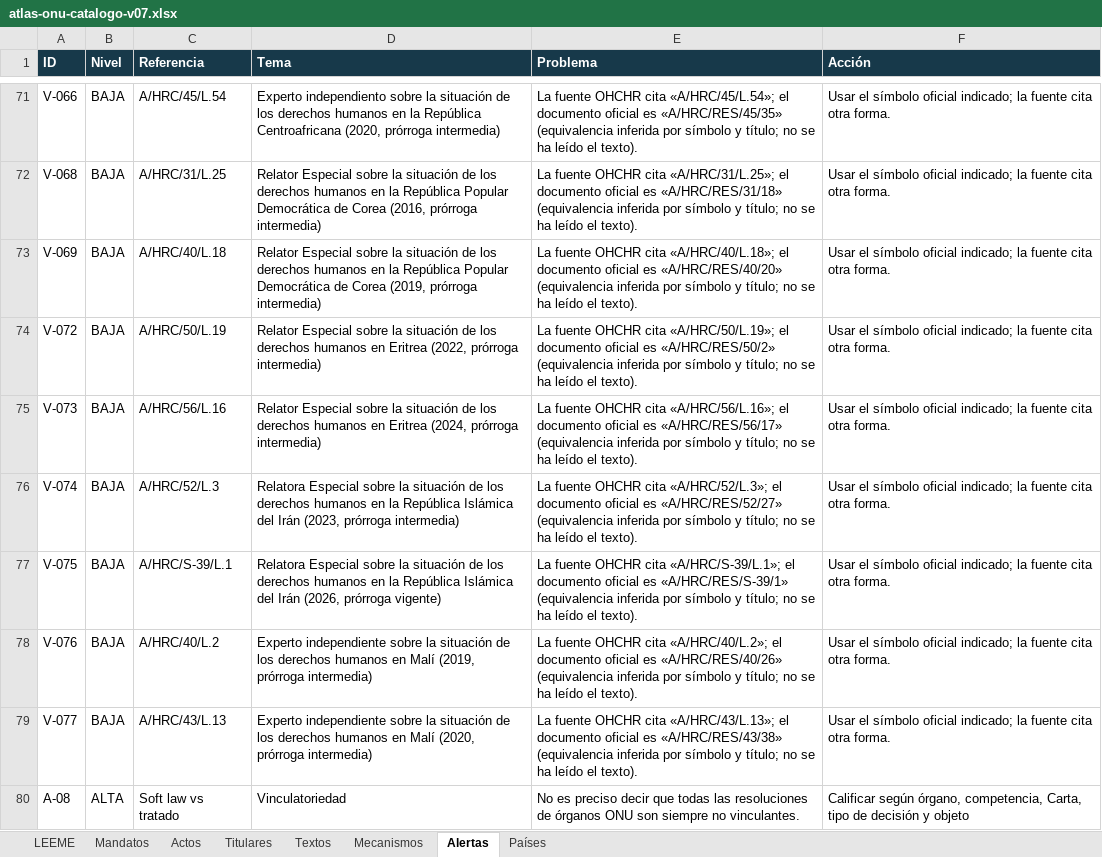
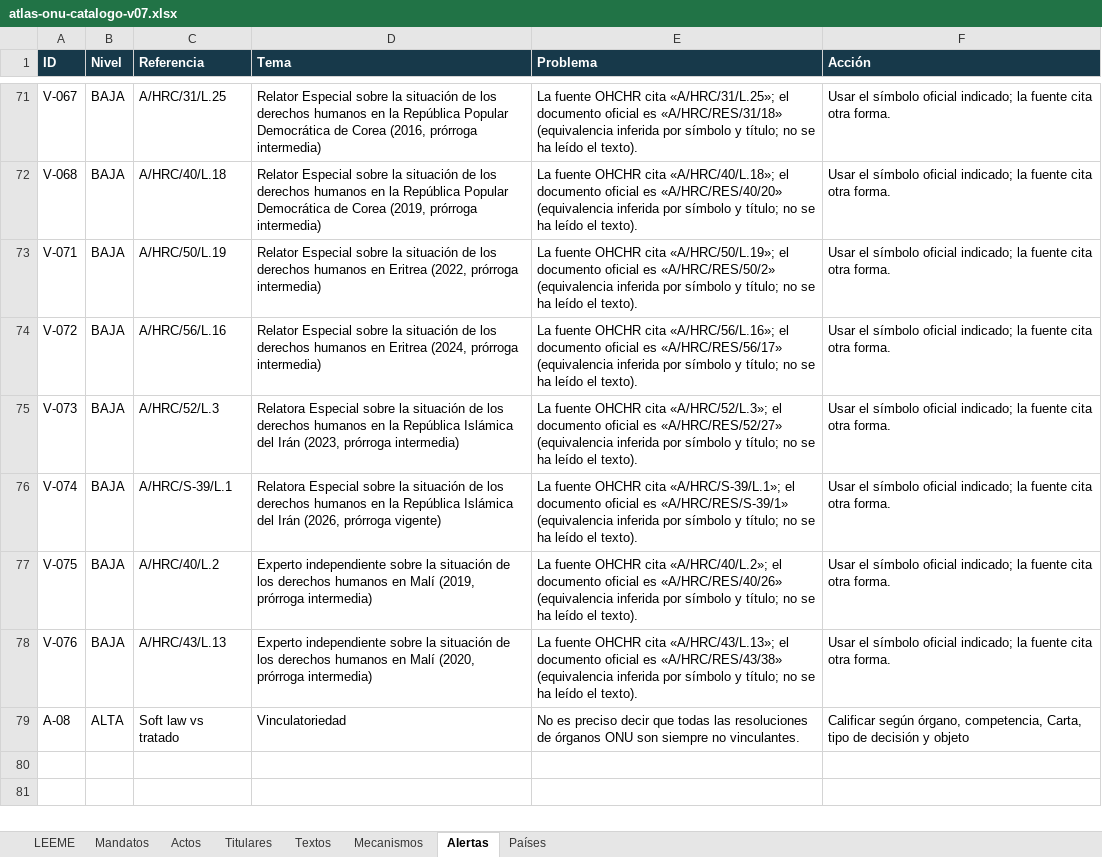
Before and after one commit to sukima-labs/atlasonu, an Excel workbook: data/atlas-onu-catalogo-v07.xlsx, sheet Alertas, drawn as a sheet; only a part is shown, gaps mark what is left out; values as stored, in another font and other column widths than the file's, no borders; removed rows and columns are numbered as before the commit, all else as after; the diff covers the shown part only; the diff names each change by its address in the sheet, - before the commit and + after, or states it on an @@ line.

Commit message:
Actualización automática: cambios en los datos oficiales (2026-11-04)

```diff
--- a/data/atlas-onu-catalogo-v07.xlsx (sheet Alertas)
+++ b/data/atlas-onu-catalogo-v07.xlsx (sheet Alertas)
-A71 (ID): V-066
+A71 (ID): V-067
-C71 (Referencia): A/HRC/45/L.54
+C71 (Referencia): A/HRC/31/L.25
-D71 (Tema): Experto independiento sobre la situación de los derechos humanos en la República Centroafricana (2020, prórroga intermedia)
+D71 (Tema): Relator Especial sobre la situación de los derechos humanos en la República Popular Democrática de Corea (2016, prórroga intermedia)
-E71 (Problema): …OHCHR cita «A/HRC/45/L.54»; el documento oficial es «A/HRC/RES/45/35» (equivalencia inferida…
+E71 (Problema): …OHCHR cita «A/HRC/31/L.25»; el documento oficial es «A/HRC/RES/31/18» (equivalencia inferida…
-C72 (Referencia): A/HRC/31/L.25
+C72 (Referencia): A/HRC/40/L.18
-D72 (Tema): …de Corea (2016, prórroga intermedia)
+D72 (Tema): …de Corea (2019, prórroga intermedia)
-E72 (Problema): …OHCHR cita «A/HRC/31/L.25»; el documento oficial es «A/HRC/RES/31/18» (equivalencia inferida…
+E72 (Problema): …OHCHR cita «A/HRC/40/L.18»; el documento oficial es «A/HRC/RES/40/20» (equivalencia inferida…
-A73 (ID): V-069
+A73 (ID): V-071
-C73 (Referencia): A/HRC/40/L.18
+C73 (Referencia): A/HRC/50/L.19
-D73 (Tema): …humanos en la República Popular Democrática de Corea (2019, prórroga intermedia)
+D73 (Tema): …humanos en Eritrea (2022, prórroga intermedia)
-E73 (Problema): …OHCHR cita «A/HRC/40/L.18»; el documento oficial es «A/HRC/RES/40/20» (equivalencia inferida…
+E73 (Problema): …OHCHR cita «A/HRC/50/L.19»; el documento oficial es «A/HRC/RES/50/2» (equivalencia inferida…
-C74 (Referencia): A/HRC/50/L.19
+C74 (Referencia): A/HRC/56/L.16
-D74 (Tema): …en Eritrea (2022, prórroga intermedia)
+D74 (Tema): …en Eritrea (2024, prórroga intermedia)
-E74 (Problema): …OHCHR cita «A/HRC/50/L.19»; el documento oficial es «A/HRC/RES/50/2» (equivalencia inferida…
+E74 (Problema): …OHCHR cita «A/HRC/56/L.16»; el documento oficial es «A/HRC/RES/56/17» (equivalencia inferida…
-C75 (Referencia): A/HRC/56/L.16
+C75 (Referencia): A/HRC/52/L.3
-D75 (Tema): Relator Especial sobre la situación de los derechos humanos en Eritrea (2024, prórroga intermedia)
+D75 (Tema): Relatora Especial sobre la situación de los derechos humanos en la República Islámica del Irán (2023, prórroga intermedia)
-E75 (Problema): …OHCHR cita «A/HRC/56/L.16»; el documento oficial es «A/HRC/RES/56/17» (equivalencia inferida…
+E75 (Problema): …OHCHR cita «A/HRC/52/L.3»; el documento oficial es «A/HRC/RES/52/27» (equivalencia inferida…
-C76 (Referencia): A/HRC/52/L.3
+C76 (Referencia): A/HRC/S-39/L.1
-D76 (Tema): …del Irán (2023, prórroga intermedia)
+D76 (Tema): …del Irán (2026, prórroga vigente)
-E76 (Problema): …OHCHR cita «A/HRC/52/L.3»; el documento oficial es «A/HRC/RES/52/27» (equivalencia inferida…
+E76 (Problema): …OHCHR cita «A/HRC/S-39/L.1»; el documento oficial es «A/HRC/RES/S-39/1» (equivalencia inferida…
-C77 (Referencia): A/HRC/S-39/L.1
+C77 (Referencia): A/HRC/40/L.2
-D77 (Tema): Relatora Especial sobre la situación de los derechos humanos en la República Islámica del Irán (2026, prórroga vigente)
+D77 (Tema): Experto independiente sobre la situación de los derechos humanos en Malí (2019, prórroga intermedia)
-E77 (Problema): …OHCHR cita «A/HRC/S-39/L.1»; el documento oficial es «A/HRC/RES/S-39/1» (equivalencia inferida…
+E77 (Problema): …OHCHR cita «A/HRC/40/L.2»; el documento oficial es «A/HRC/RES/40/26» (equivalencia inferida…
-C78 (Referencia): A/HRC/40/L.2
+C78 (Referencia): A/HRC/43/L.13
-D78 (Tema): …en Malí (2019, prórroga intermedia)
+D78 (Tema): …en Malí (2020, prórroga intermedia)
-E78 (Problema): …OHCHR cita «A/HRC/40/L.2»; el documento oficial es «A/HRC/RES/40/26» (equivalencia inferida…
+E78 (Problema): …OHCHR cita «A/HRC/43/L.13»; el documento oficial es «A/HRC/RES/43/38» (equivalencia inferida…
-row 79: V-077 | BAJA | A/HRC/43/L.13 | Experto independiente sobre la situación de los derechos humanos en Malí (2020, prórroga intermedia) | La fuente OHCHR cita «A/HRC/43/L.13»; el documento oficial es «A/HRC/RES/43/38» (equivalencia inferida por símbolo y título; no se ha leído el texto). | Usar el símbolo oficial indicado; la fuente cita otra forma.
```
Also changed, not shown: 5 added rows, 5 removed rows and 112 edited cells elsewhere in this sheet, sheet Titulares, sheet Textos, sheet Actos, sheet Mandatos, sheet LEEME, 17 other files.
